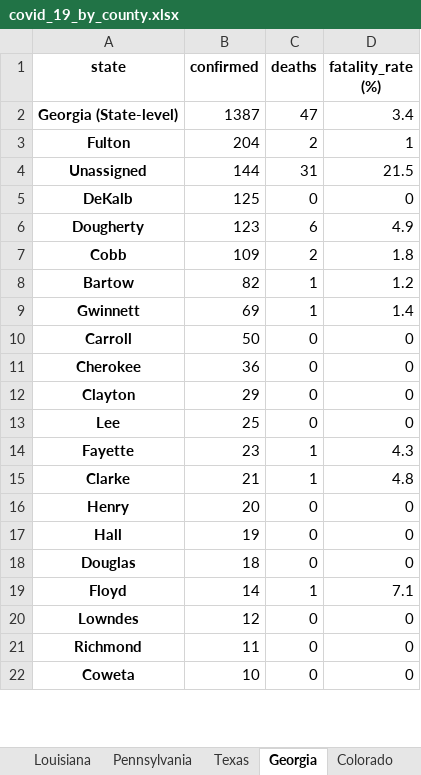
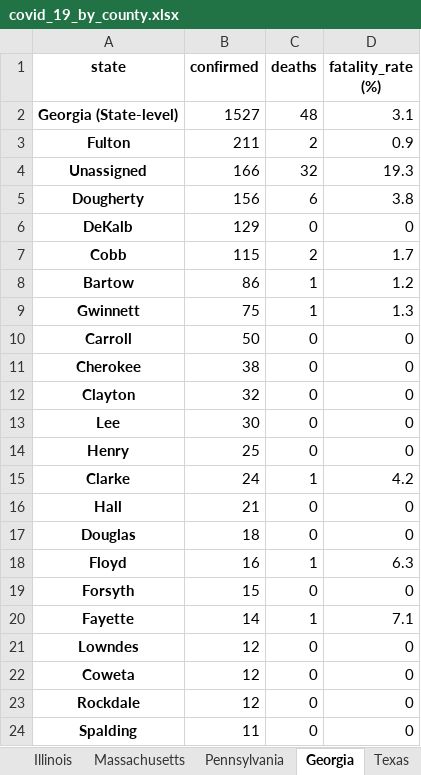
Before and after one commit to apgr0ss/covid19-scraper, an Excel workbook: covid_19_by_county.xlsx, sheet Georgia, drawn as a sheet; only a part is shown; values as stored, in another font and other column widths than the file's, no borders; removed rows and columns are numbered as before the commit, all else as after; the diff covers the shown part only; the diff names each change by its address in the sheet, - before the commit and + after, or states it on an @@ line.

```diff
--- a/covid_19_by_county.xlsx (sheet Georgia)
+++ b/covid_19_by_county.xlsx (sheet Georgia)
@@ sheet tab order changed: Illinois | Massachusetts | Pennsylvania | Georgia | Texas @@
-B2 (confirmed): 1387
+B2 (confirmed): 1527
-C2 (deaths): 47
+C2 (deaths): 48
-D2 (fatality_rate (%)): 3.4
+D2 (fatality_rate (%)): 3.1
-B3 (confirmed): 204
+B3 (confirmed): 211
-D3 (fatality_rate (%)): 1
+D3 (fatality_rate (%)): 0.9
-B4 (confirmed): 144
+B4 (confirmed): 166
-C4 (deaths): 31
+C4 (deaths): 32
-D4 (fatality_rate (%)): 21.5
+D4 (fatality_rate (%)): 19.3
+row 5: Dougherty | 156 | 6 | 3.8
-B6 (confirmed): 125
+B6 (confirmed): 129
-row 6: Dougherty | 123 | 6 | 4.9
-B7 (confirmed): 109
+B7 (confirmed): 115
-D7 (fatality_rate (%)): 1.8
+D7 (fatality_rate (%)): 1.7
-B8 (confirmed): 82
+B8 (confirmed): 86
-B9 (confirmed): 69
+B9 (confirmed): 75
-D9 (fatality_rate (%)): 1.4
+D9 (fatality_rate (%)): 1.3
-B11 (confirmed): 36
+B11 (confirmed): 38
-B12 (confirmed): 29
+B12 (confirmed): 32
-B13 (confirmed): 25
+B13 (confirmed): 30
-row 14: Fayette | 23 | 1 | 4.3
-row 15: Clarke | 21 | 1 | 4.8
-B14 (confirmed): 20
+B14 (confirmed): 25
+row 15: Clarke | 24 | 1 | 4.2
-B16 (confirmed): 19
+B16 (confirmed): 21
-B18 (confirmed): 14
+B18 (confirmed): 16
-D18 (fatality_rate (%)): 7.1
+D18 (fatality_rate (%)): 6.3
+row 19: Forsyth | 15 | 0 | 0
+row 20: Fayette | 14 | 1 | 7.1
-row 21: Richmond | 11 | 0 | 0
-B22 (confirmed): 10
+B22 (confirmed): 12
+row 23: Rockdale | 12 | 0 | 0
+row 24: Spalding | 11 | 0 | 0
```
Also changed, not shown: 14 added rows, 15 removed rows and 16 edited cells elsewhere in this sheet, sheet Louisiana, sheet Pennsylvania, sheet Vermont, sheet South Dakota, sheet New York, sheet Texas, 5 more sheets.
